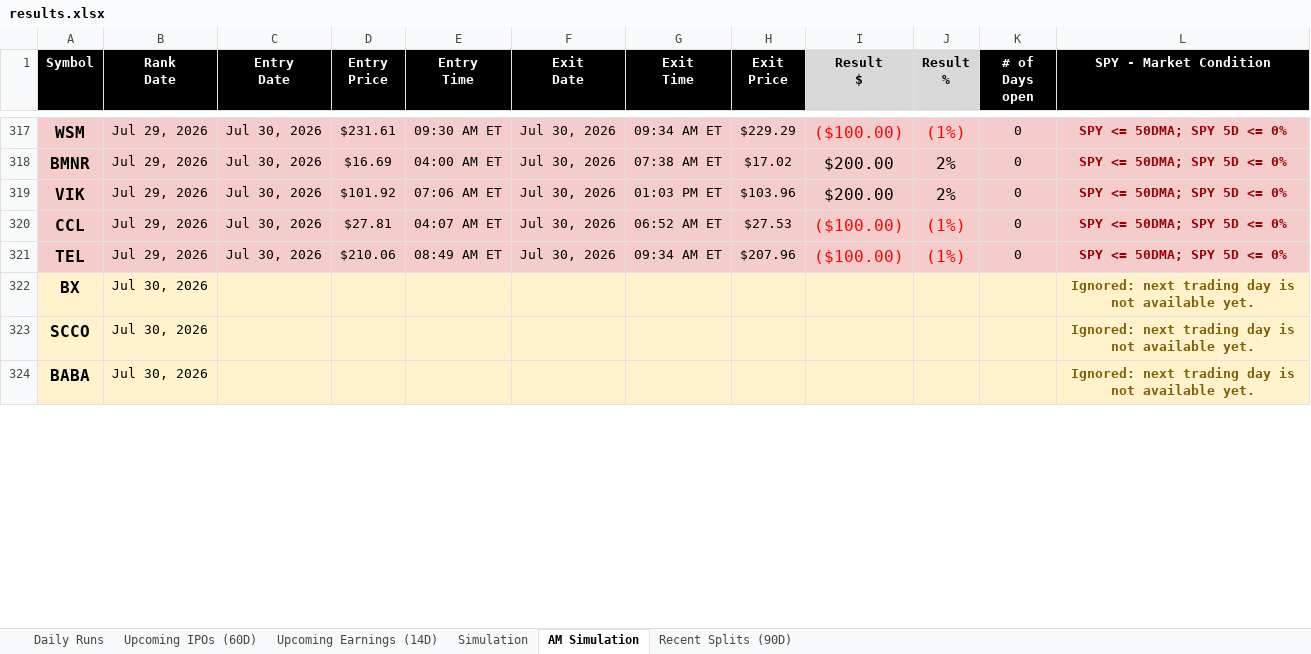
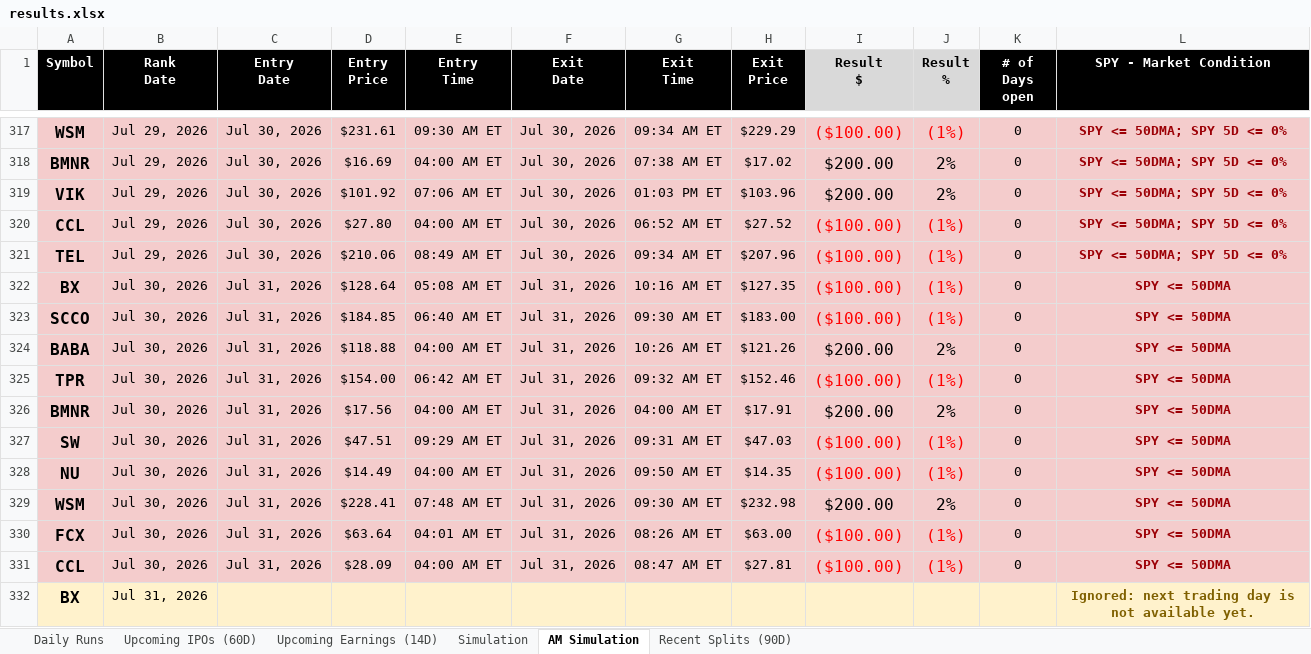
Before and after one commit to codenamev99/invest2.0, an Excel workbook: results.xlsx, sheet AM Simulation, drawn as a sheet; only a part is shown, gaps mark what is left out; values as stored, in another font and other column widths than the file's, no borders; removed rows and columns are numbered as before the commit, all else as after; the diff covers the shown part only; the diff names each change by its address in the sheet, - before the commit and + after, or states it on an @@ line.

```diff
--- a/results.xlsx (sheet AM Simulation)
+++ b/results.xlsx (sheet AM Simulation)
-D320 (Entry Price): $27.81
+D320 (Entry Price): $27.80
-E320 (Entry Time): 04:07 AM ET
+E320 (Entry Time): 04:00 AM ET
-H320 (Exit Price): $27.53
+H320 (Exit Price): $27.52
+row 322: BX | Jul 30, 2026 | Jul 31, 2026 | $128.64 | 05:08 AM ET | Jul 31, 2026 | 10:16 AM ET | $127.35 | ($100.00) | (1%) | 0 | SPY <= 50DMA
+row 323: SCCO | Jul 30, 2026 | Jul 31, 2026 | $184.85 | 06:40 AM ET | Jul 31, 2026 | 09:30 AM ET | $183.00 | ($100.00) | (1%) | 0 | SPY <= 50DMA
+row 324: BABA | Jul 30, 2026 | Jul 31, 2026 | $118.88 | 04:00 AM ET | Jul 31, 2026 | 10:26 AM ET | $121.26 | $200.00 | 2% | 0 | SPY <= 50DMA
+row 325: TPR | Jul 30, 2026 | Jul 31, 2026 | $154.00 | 06:42 AM ET | Jul 31, 2026 | 09:32 AM ET | $152.46 | ($100.00) | (1%) | 0 | SPY <= 50DMA
+row 326: BMNR | Jul 30, 2026 | Jul 31, 2026 | $17.56 | 04:00 AM ET | Jul 31, 2026 | 04:00 AM ET | $17.91 | $200.00 | 2% | 0 | SPY <= 50DMA
+row 327: SW | Jul 30, 2026 | Jul 31, 2026 | $47.51 | 09:29 AM ET | Jul 31, 2026 | 09:31 AM ET | $47.03 | ($100.00) | (1%) | 0 | SPY <= 50DMA
+row 328: NU | Jul 30, 2026 | Jul 31, 2026 | $14.49 | 04:00 AM ET | Jul 31, 2026 | 09:50 AM ET | $14.35 | ($100.00) | (1%) | 0 | SPY <= 50DMA
+row 329: WSM | Jul 30, 2026 | Jul 31, 2026 | $228.41 | 07:48 AM ET | Jul 31, 2026 | 09:30 AM ET | $232.98 | $200.00 | 2% | 0 | SPY <= 50DMA
+row 330: FCX | Jul 30, 2026 | Jul 31, 2026 | $63.64 | 04:01 AM ET | Jul 31, 2026 | 08:26 AM ET | $63.00 | ($100.00) | (1%) | 0 | SPY <= 50DMA
+row 331: CCL | Jul 30, 2026 | Jul 31, 2026 | $28.09 | 04:00 AM ET | Jul 31, 2026 | 08:47 AM ET | $27.81 | ($100.00) | (1%) | 0 | SPY <= 50DMA
-B332 (Rank Date): Jul 30, 2026
+B332 (Rank Date): Jul 31, 2026
-row 323: SCCO | Jul 30, 2026 |  |  |  |  |  |  |  |  |  | Ignored: next trading day is not available yet.
-row 324: BABA | Jul 30, 2026 |  |  |  |  |  |  |  |  |  | Ignored: next trading day is not available yet.
```
Also changed, not shown: 3 added rows, 1 removed row, 21 edited cells and cell formats elsewhere in this sheet, sheet Upcoming Earnings (14D), sheet Daily Runs, sheet Simulation, sheet Upcoming IPOs (60D), sheet Recent Splits (90D).
